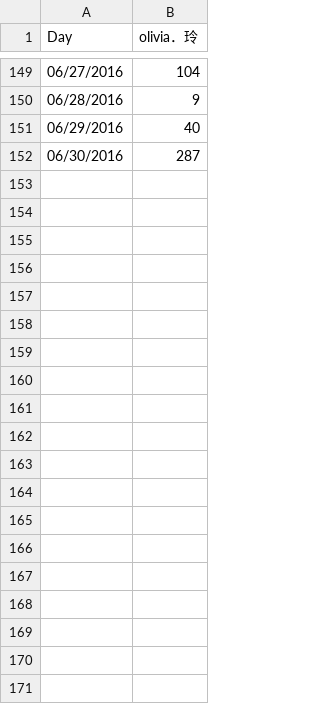
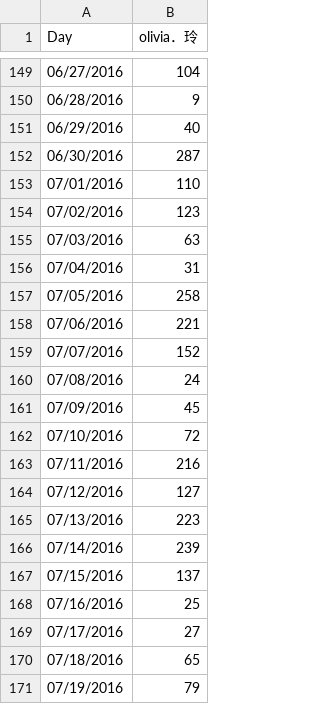
Before and after one commit to sydchen/sydchen.github.io, a CSV file: users/1.csv, drawn as a sheet; only a part is shown, gaps mark what is left out; the diff covers the shown part only.

```diff
--- a/users/1.csv
+++ b/users/1.csv
@@ -152 +152,20 @@ Day,olivia．玲
 06/30/2016,287
+07/01/2016,110
+07/02/2016,123
+07/03/2016,63
+07/04/2016,31
+07/05/2016,258
+07/06/2016,221
+07/07/2016,152
+07/08/2016,24
+07/09/2016,45
+07/10/2016,72
+07/11/2016,216
+07/12/2016,127
+07/13/2016,223
+07/14/2016,239
+07/15/2016,137
+07/16/2016,25
+07/17/2016,27
+07/18/2016,65
+07/19/2016,79
```
Also changed, not shown: 12 added rows and 1 edited cell elsewhere in this file, users/0.csv, users/14.csv, 50 other files.
